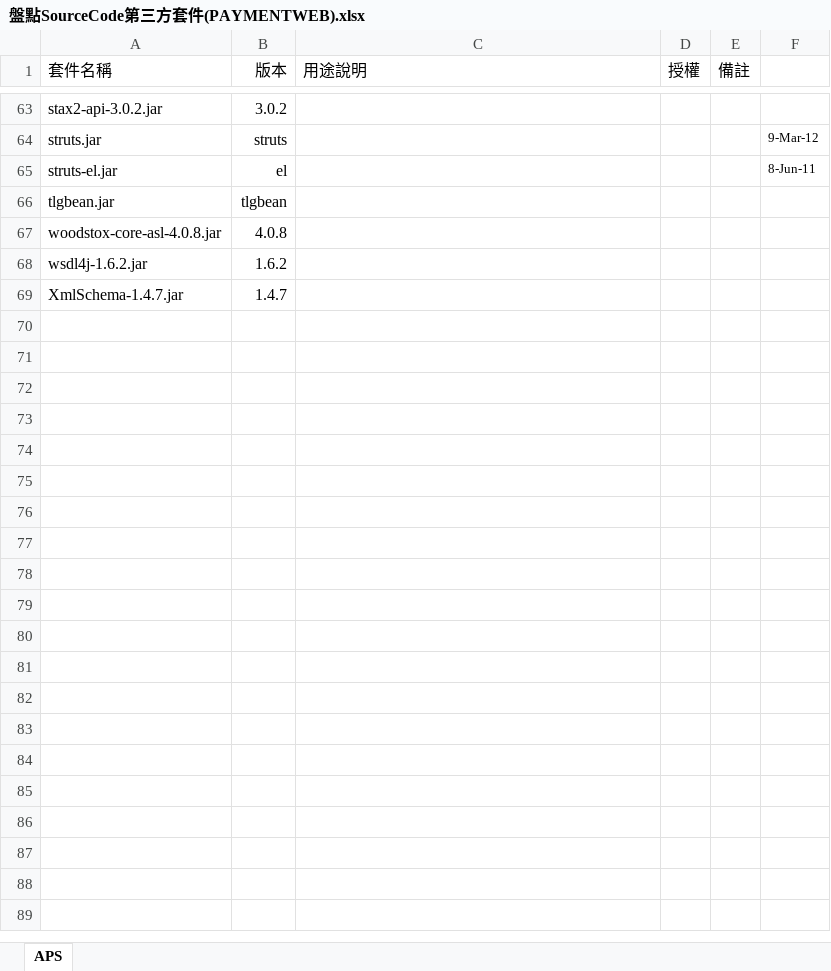
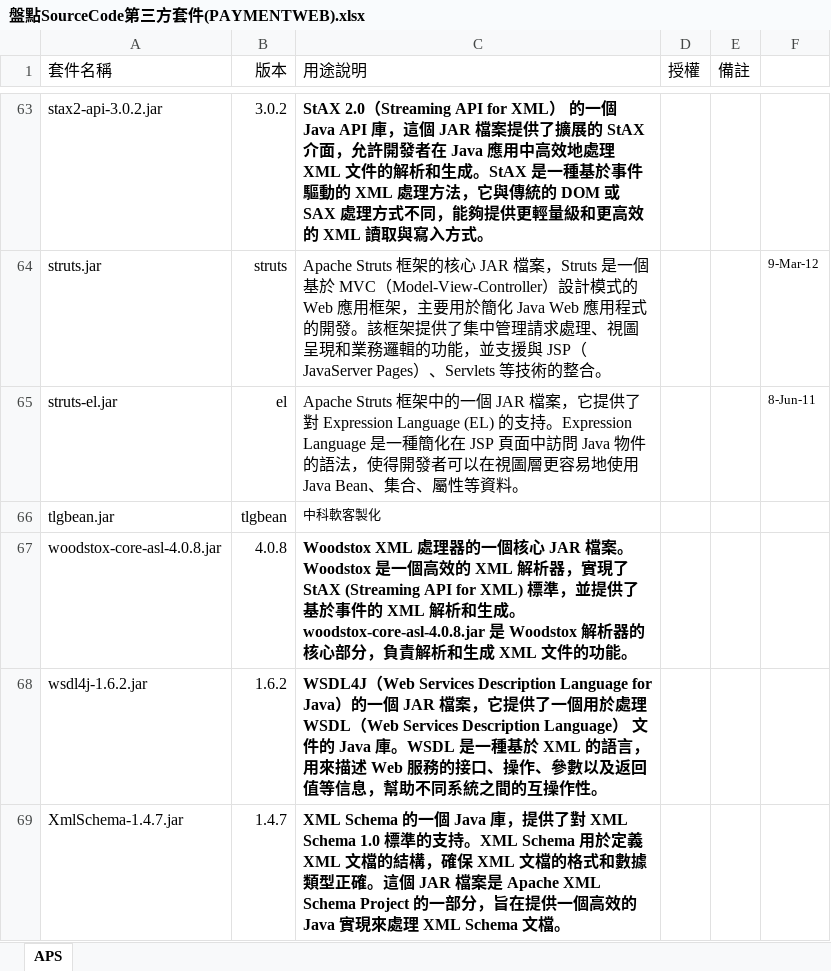
Before and after one commit to pohua920/easyTest, an Excel workbook: doc/盤點SourceCode第三方套件(PAYMENTWEB).xlsx, sheet APS, drawn as a sheet; only a part is shown, gaps mark what is left out; values as stored, in another font and other column widths than the file's, no borders; the diff covers the shown part only; the diff names each change by its address in the sheet, - before the commit and + after, or states it on an @@ line.

```diff
--- a/doc/盤點SourceCode第三方套件(PAYMENTWEB).xlsx (sheet APS)
+++ b/doc/盤點SourceCode第三方套件(PAYMENTWEB).xlsx (sheet APS)
-C63 (用途說明): (empty)
+C63 (用途說明): StAX 2.0（Streaming API for XML） 的一個 Java API 庫，這個 JAR 檔案提供了擴展的 StAX 介面，允許開發者在 Java 應用中高效地處理 XML 文件的解析和生成。StAX 是一種基於事件驅動的 XML 處理方法，它與傳統的 DOM 或 SAX 處理方式不同，能夠提供更輕量級和更高效的 XML 讀取與寫入方式。
-C64 (用途說明): (empty)
+C64 (用途說明): Apache Struts 框架的核心 JAR 檔案，Struts 是一個基於 MVC（Model-View-Controller）設計模式的 Web 應用框架，主要用於簡化 Java Web 應用程式的開發。該框架提供了集中管理請求處理、視圖呈現和業務邏輯的功能，並支援與 JSP（JavaServer Pages）、Servlets 等技術的整合。
-C65 (用途說明): (empty)
+C65 (用途說明): Apache Struts 框架中的一個 JAR 檔案，它提供了對 Expression Language (EL) 的支持。Expression Language 是一種簡化在 JSP 頁面中訪問 Java 物件的語法，使得開發者可以在視圖層更容易地使用 Java Bean、集合、屬性等資料。
-C66 (用途說明): (empty)
+C66 (用途說明): 中科軟客製化
-C67 (用途說明): (empty)
+C67 (用途說明): Woodstox XML 處理器的一個核心 JAR 檔案。Woodstox 是一個高效的 XML 解析器，實現了 StAX (Streaming API for XML) 標準，並提供了基於事件的 XML 解析和生成。woodstox-core-asl-4.0.8.jar 是 Woodstox 解析器的核心部分，負責解析和生成 XML 文件的功能。
-C68 (用途說明): (empty)
+C68 (用途說明): WSDL4J（Web Services Description Language for Java）的一個 JAR 檔案，它提供了一個用於處理 WSDL（Web Services Description Language） 文件的 Java 庫。WSDL 是一種基於 XML 的語言，用來描述 Web 服務的接口、操作、參數以及返回值等信息，幫助不同系統之間的互操作性。
-C69 (用途說明): (empty)
+C69 (用途說明): XML Schema 的一個 Java 庫，提供了對 XML Schema 1.0 標準的支持。XML Schema 用於定義 XML 文檔的結構，確保 XML 文檔的格式和數據類型正確。這個 JAR 檔案是 Apache XML Schema Project 的一部分，旨在提供一個高效的 Java 實現來處理 XML Schema 文檔。
```
Also changed, not shown: 27 edited cells elsewhere in this sheet.
